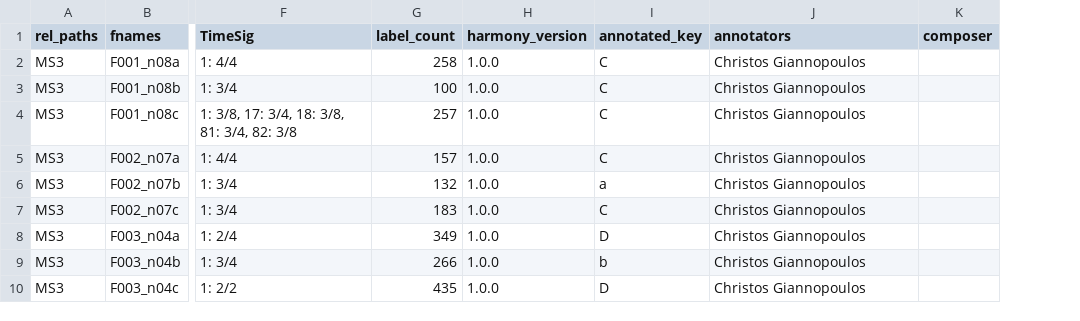
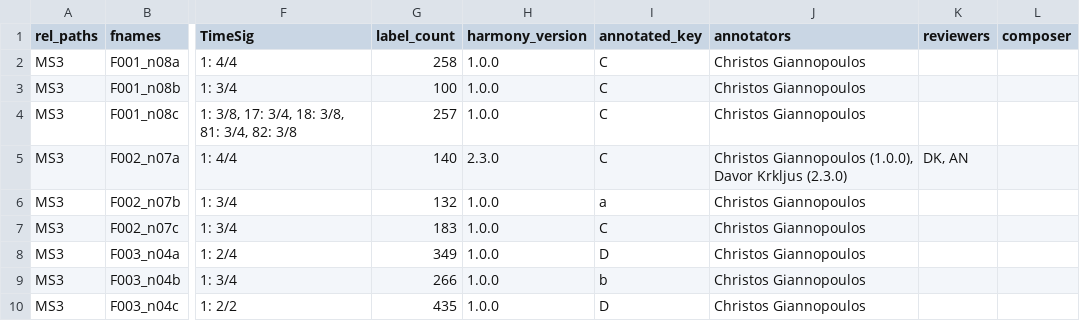
Before and after one commit to DCMLab/wf_bach_sonatas, a TSV file: metadata.tsv, drawn as a sheet; only a part is shown, gaps mark what is left out; the diff names each change by its address in the sheet, - before the commit and + after, or states it on an @@ line.

```diff
--- a/metadata.tsv
+++ b/metadata.tsv
+column K (reviewers), row 5: DK, AN
-G5 (label_count): 157
+G5 (label_count): 140
-H5 (harmony_version): 1.0.0
+H5 (harmony_version): 2.3.0
-J5 (annotators): Christos Giannopoulos
+J5 (annotators): Christos Giannopoulos (1.0.0), Davor Krkljus (2.3.0)
```
Also changed, not shown: harmonies/F002_n07a.tsv, notes/F002_n07a.tsv, 1 other file.
